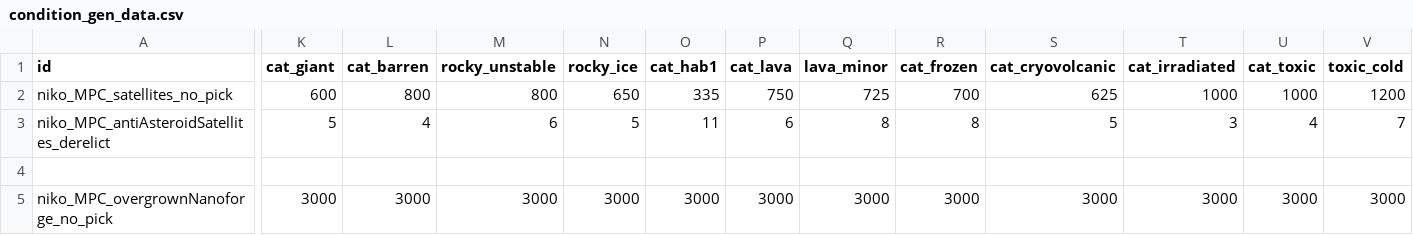
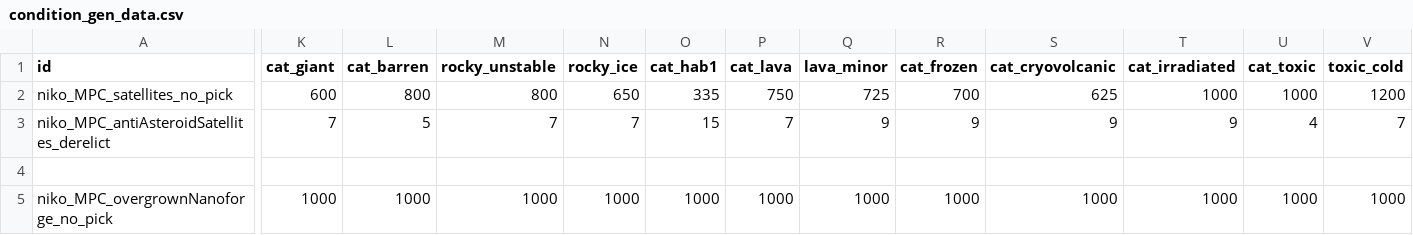
Before and after one commit to nikothedude/MorePlanetaryConditions, a CSV file: data/campaign/procgen/condition_gen_data.csv, drawn as a sheet; only a part is shown, gaps mark what is left out; the diff covers the shown part only; the diff names each change by its address in the sheet, - before the commit and + after, or states it on an @@ line.

```diff
--- a/data/campaign/procgen/condition_gen_data.csv
+++ b/data/campaign/procgen/condition_gen_data.csv
-K3 (cat_giant): 5
+K3 (cat_giant): 7
-L3 (cat_barren): 4
+L3 (cat_barren): 5
-M3 (rocky_unstable): 6
+M3 (rocky_unstable): 7
-N3 (rocky_ice): 5
+N3 (rocky_ice): 7
-O3 (cat_hab1): 11
+O3 (cat_hab1): 15
-P3 (cat_lava): 6
+P3 (cat_lava): 7
-Q3 (lava_minor): 8
+Q3 (lava_minor): 9
-R3 (cat_frozen): 8
+R3 (cat_frozen): 9
-S3 (cat_cryovolcanic): 5
+S3 (cat_cryovolcanic): 9
-T3 (cat_irradiated): 3
+T3 (cat_irradiated): 9
-K5 (cat_giant): 3000
+K5 (cat_giant): 1000
-L5 (cat_barren): 3000
+L5 (cat_barren): 1000
-M5 (rocky_unstable): 3000
+M5 (rocky_unstable): 1000
-N5 (rocky_ice): 3000
+N5 (rocky_ice): 1000
-O5 (cat_hab1): 3000
+O5 (cat_hab1): 1000
-P5 (cat_lava): 3000
+P5 (cat_lava): 1000
-Q5 (lava_minor): 3000
+Q5 (lava_minor): 1000
-R5 (cat_frozen): 3000
+R5 (cat_frozen): 1000
-S5 (cat_cryovolcanic): 3000
+S5 (cat_cryovolcanic): 1000
-T5 (cat_irradiated): 3000
+T5 (cat_irradiated): 1000
-U5 (cat_toxic): 3000
+U5 (cat_toxic): 1000
-V5 (toxic_cold): 3000
+V5 (toxic_cold): 1000
```
Also changed, not shown: 94 edited cells elsewhere in this file, data/campaign/rules.csv, 10 other files.
